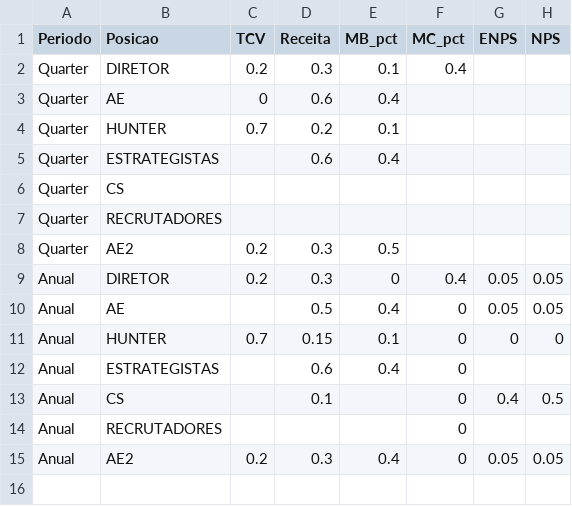
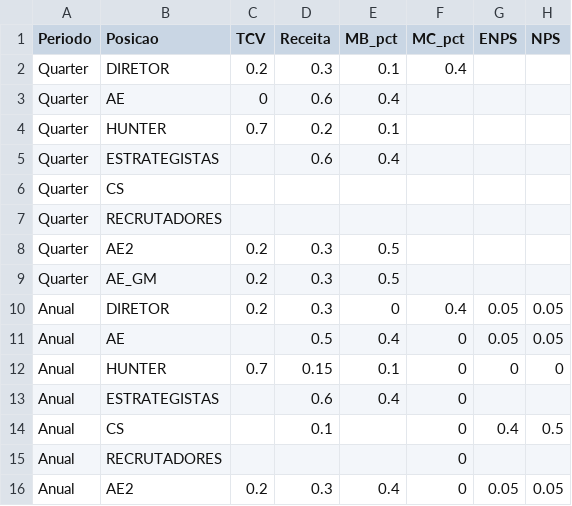
Before and after one commit to amandapaula-oss/worker-dashboard, a CSV file: backend/premissas_pesos_meta.csv, drawn as a sheet; the diff names each change by its address in the sheet, - before the commit and + after, or states it on an @@ line.

```diff
--- a/backend/premissas_pesos_meta.csv
+++ b/backend/premissas_pesos_meta.csv
+row 9: Quarter | AE_GM | 0.2 | 0.3 | 0.5
```
Also changed, not shown: backend/premissas_pessoas.csv, 1 other file.
